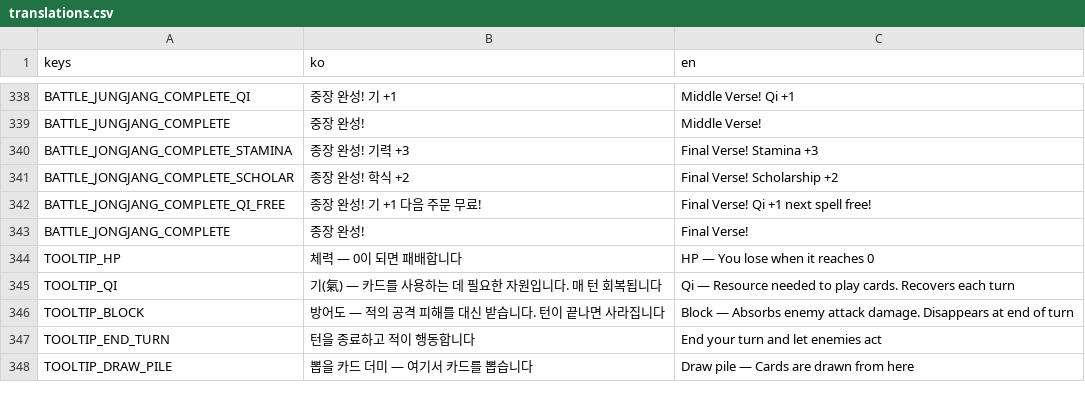
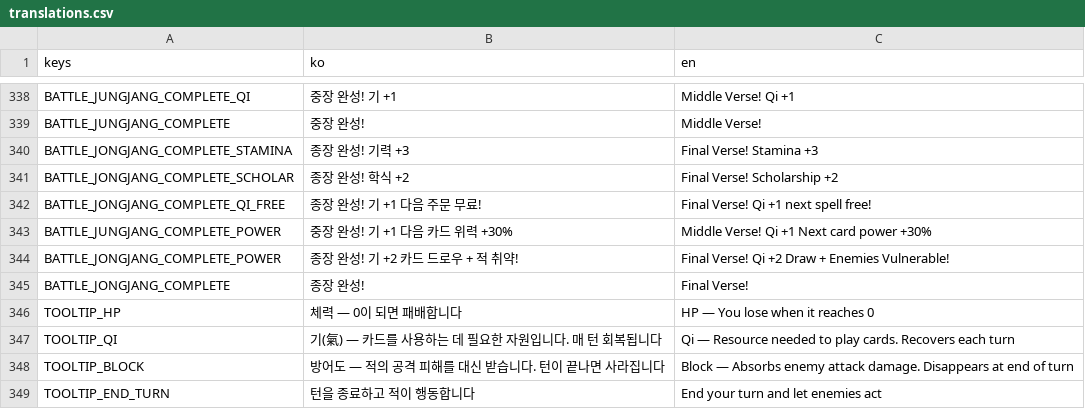
Before and after one commit to dongmin1213/Sijojeon, a CSV file: translations/translations.csv, drawn as a sheet; only a part is shown, gaps mark what is left out; the shorter side is filled out with more unchanged rows.

```diff
--- a/translations/translations.csv
+++ b/translations/translations.csv
@@ -360,2 +360,4 @@ BATTLE_JONGJANG_COMPLETE_SCHOLAR,종장 완성! 학식 +2,Final Verse! Scholarsh
 BATTLE_JONGJANG_COMPLETE_QI_FREE,종장 완성! 기 +1 다음 주문 무료!,Final Verse! Qi +1 next spell free!
+BATTLE_JUNGJANG_COMPLETE_POWER,중장 완성! 기 +1 다음 카드 위력 +30%,Middle Verse! Qi +1 Next card power +30%
+BATTLE_JONGJANG_COMPLETE_POWER,종장 완성! 기 +2 카드 드로우 + 적 취약!,Final Verse! Qi +2 Draw + Enemies Vulnerable!
 BATTLE_JONGJANG_COMPLETE,종장 완성!,Final Verse!
```
Also changed, not shown: 2 other files.
